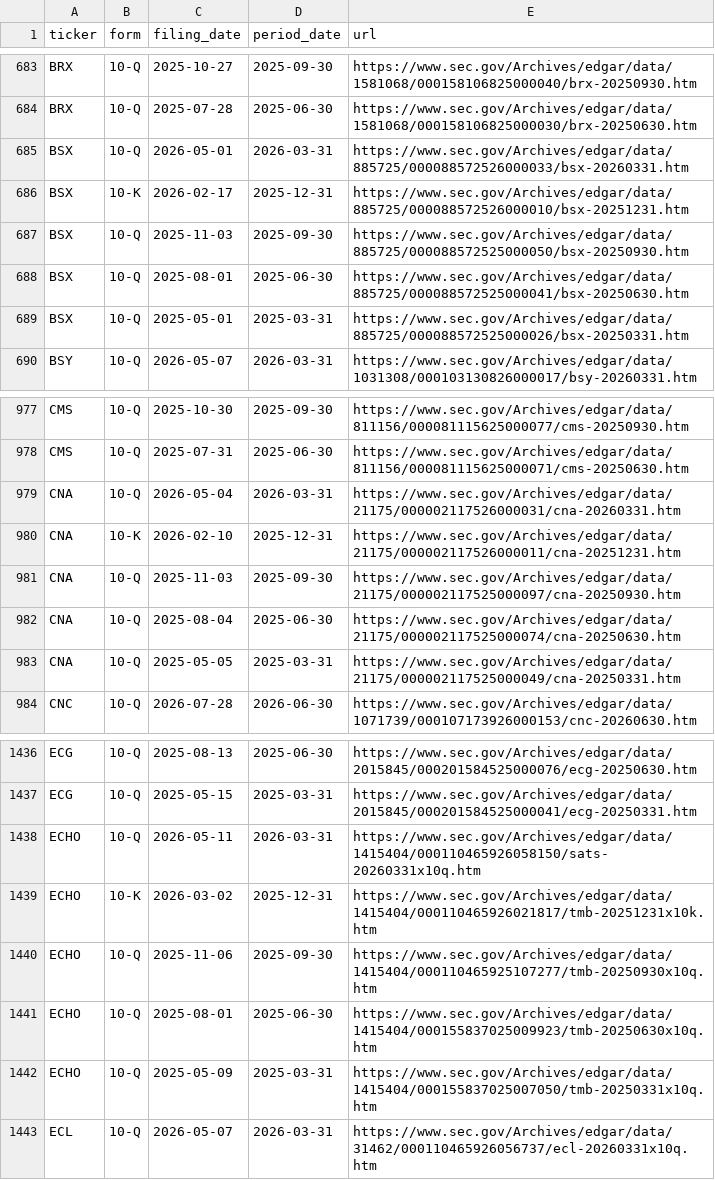
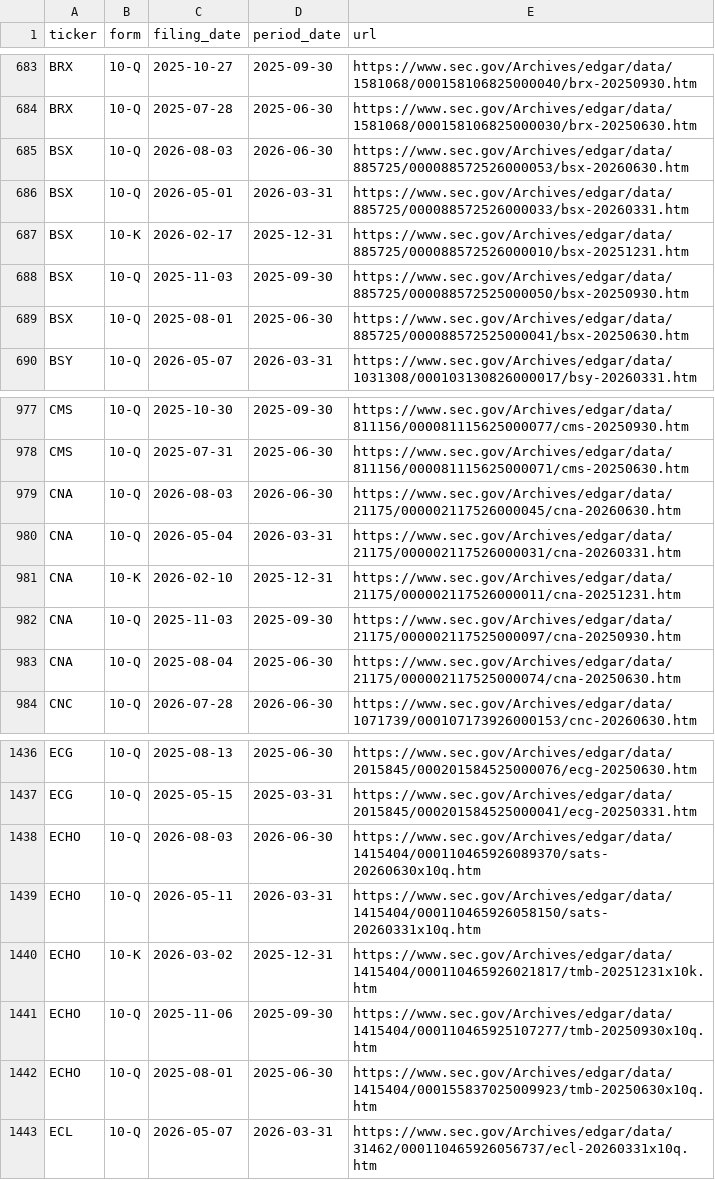
Before and after one commit to nikthetrip/Fundamentals-Screener, a CSV file: data/filings.csv, drawn as a sheet; only a part is shown, gaps mark what is left out; the diff covers the shown part only.

```diff
--- a/data/filings.csv
+++ b/data/filings.csv
@@ -684,2 +684,3 @@ BRX,10-Q,2025-10-27,2025-09-30,https://www.sec.gov/Archives/edgar/data/1581068/0
 BRX,10-Q,2025-07-28,2025-06-30,https://www.sec.gov/Archives/edgar/data/1581068/000158106825000030/brx-20250630.htm
+BSX,10-Q,2026-08-03,2026-06-30,https://www.sec.gov/Archives/edgar/data/885725/000088572526000053/bsx-20260630.htm
 BSX,10-Q,2026-05-01,2026-03-31,https://www.sec.gov/Archives/edgar/data/885725/000088572526000033/bsx-20260331.htm
@@ -688,3 +689,2 @@ BSX,10-Q,2025-11-03,2025-09-30,https://www.sec.gov/Archives/edgar/data/885725/00
 BSX,10-Q,2025-08-01,2025-06-30,https://www.sec.gov/Archives/edgar/data/885725/000088572525000041/bsx-20250630.htm
-BSX,10-Q,2025-05-01,2025-03-31,https://www.sec.gov/Archives/edgar/data/885725/000088572525000026/bsx-20250331.htm
 BSY,10-Q,2026-05-07,2026-03-31,https://www.sec.gov/Archives/edgar/data/1031308/000103130826000017/bsy-20260331.htm
@@ -978,2 +978,3 @@ CMS,10-Q,2025-10-30,2025-09-30,https://www.sec.gov/Archives/edgar/data/811156/00
 CMS,10-Q,2025-07-31,2025-06-30,https://www.sec.gov/Archives/edgar/data/811156/000081115625000071/cms-20250630.htm
+CNA,10-Q,2026-08-03,2026-06-30,https://www.sec.gov/Archives/edgar/data/21175/000002117526000045/cna-20260630.htm
 CNA,10-Q,2026-05-04,2026-03-31,https://www.sec.gov/Archives/edgar/data/21175/000002117526000031/cna-20260331.htm
@@ -982,3 +983,2 @@ CNA,10-Q,2025-11-03,2025-09-30,https://www.sec.gov/Archives/edgar/data/21175/000
 CNA,10-Q,2025-08-04,2025-06-30,https://www.sec.gov/Archives/edgar/data/21175/000002117525000074/cna-20250630.htm
-CNA,10-Q,2025-05-05,2025-03-31,https://www.sec.gov/Archives/edgar/data/21175/000002117525000049/cna-20250331.htm
 CNC,10-Q,2026-07-28,2026-06-30,https://www.sec.gov/Archives/edgar/data/1071739/000107173926000153/cnc-20260630.htm
@@ -1437,2 +1437,3 @@ ECG,10-Q,2025-08-13,2025-06-30,https://www.sec.gov/Archives/edgar/data/2015845/0
 ECG,10-Q,2025-05-15,2025-03-31,https://www.sec.gov/Archives/edgar/data/2015845/000201584525000041/ecg-20250331.htm
+ECHO,10-Q,2026-08-03,2026-06-30,https://www.sec.gov/Archives/edgar/data/1415404/000110465926089370/sats-20260630x10q.htm
 ECHO,10-Q,2026-05-11,2026-03-31,https://www.sec.gov/Archives/edgar/data/1415404/000110465926058150/sats-20260331x10q.htm
@@ -1441,3 +1442,2 @@ ECHO,10-Q,2025-11-06,2025-09-30,https://www.sec.gov/Archives/edgar/data/1415404/
 ECHO,10-Q,2025-08-01,2025-06-30,https://www.sec.gov/Archives/edgar/data/1415404/000155837025009923/tmb-20250630x10q.htm
-ECHO,10-Q,2025-05-09,2025-03-31,https://www.sec.gov/Archives/edgar/data/1415404/000155837025007050/tmb-20250331x10q.htm
 ECL,10-Q,2026-05-07,2026-03-31,https://www.sec.gov/Archives/edgar/data/31462/000110465926056737/ecl-20260331x10q.htm
```
Also changed, not shown: 6 added rows and 6 removed rows elsewhere in this file, 3 other files.
